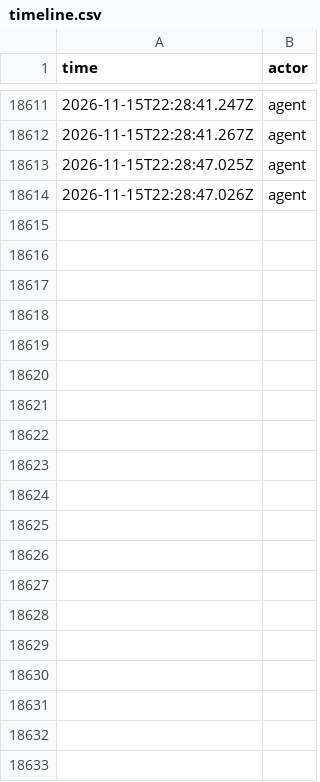
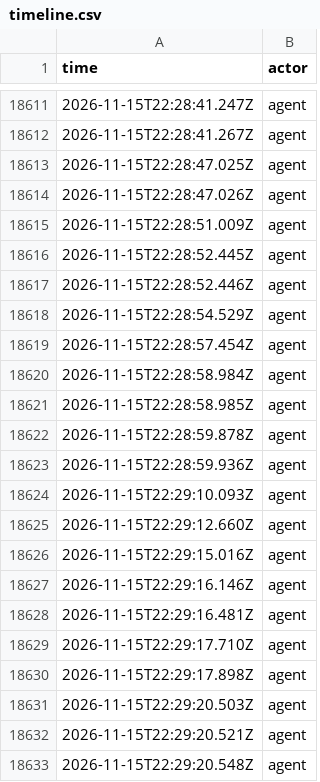
Before and after one commit to betsalel-williamson/ncurses, a CSV file: site/data/session/timeline.csv, drawn as a sheet; only a part is shown, gaps mark what is left out; the diff covers the shown part only; the diff names each change by its address in the sheet, - before the commit and + after, or states it on an @@ line.

```diff
--- a/site/data/session/timeline.csv
+++ b/site/data/session/timeline.csv
+row 18615: 2026-11-15T22:28:51.009Z | agent
+row 18616: 2026-11-15T22:28:52.445Z | agent
+row 18617: 2026-11-15T22:28:52.446Z | agent
+row 18618: 2026-11-15T22:28:54.529Z | agent
+row 18619: 2026-11-15T22:28:57.454Z | agent
+row 18620: 2026-11-15T22:28:58.984Z | agent
+row 18621: 2026-11-15T22:28:58.985Z | agent
+row 18622: 2026-11-15T22:28:59.878Z | agent
+row 18623: 2026-11-15T22:28:59.936Z | agent
+row 18624: 2026-11-15T22:29:10.093Z | agent
+row 18625: 2026-11-15T22:29:12.660Z | agent
+row 18626: 2026-11-15T22:29:15.016Z | agent
+row 18627: 2026-11-15T22:29:16.146Z | agent
+row 18628: 2026-11-15T22:29:16.481Z | agent
+row 18629: 2026-11-15T22:29:17.710Z | agent
+row 18630: 2026-11-15T22:29:17.898Z | agent
+row 18631: 2026-11-15T22:29:20.503Z | agent
+row 18632: 2026-11-15T22:29:20.521Z | agent
+row 18633: 2026-11-15T22:29:20.548Z | agent
```
Also changed, not shown: 70 added rows elsewhere in this file, 2 other files.
